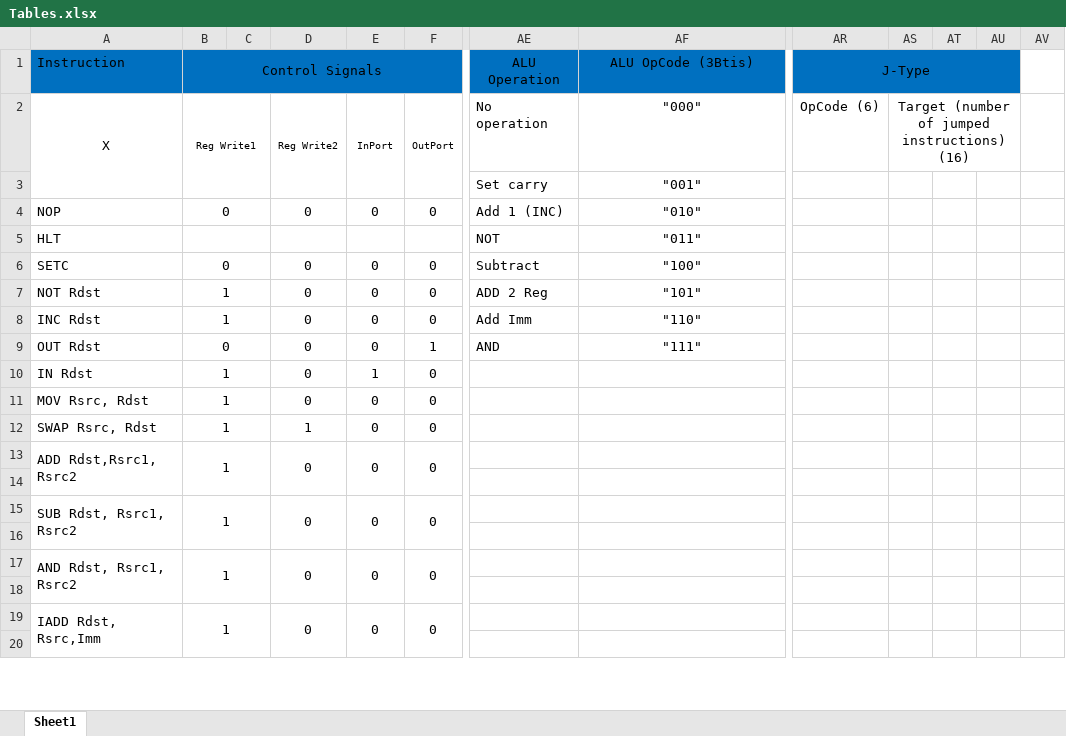
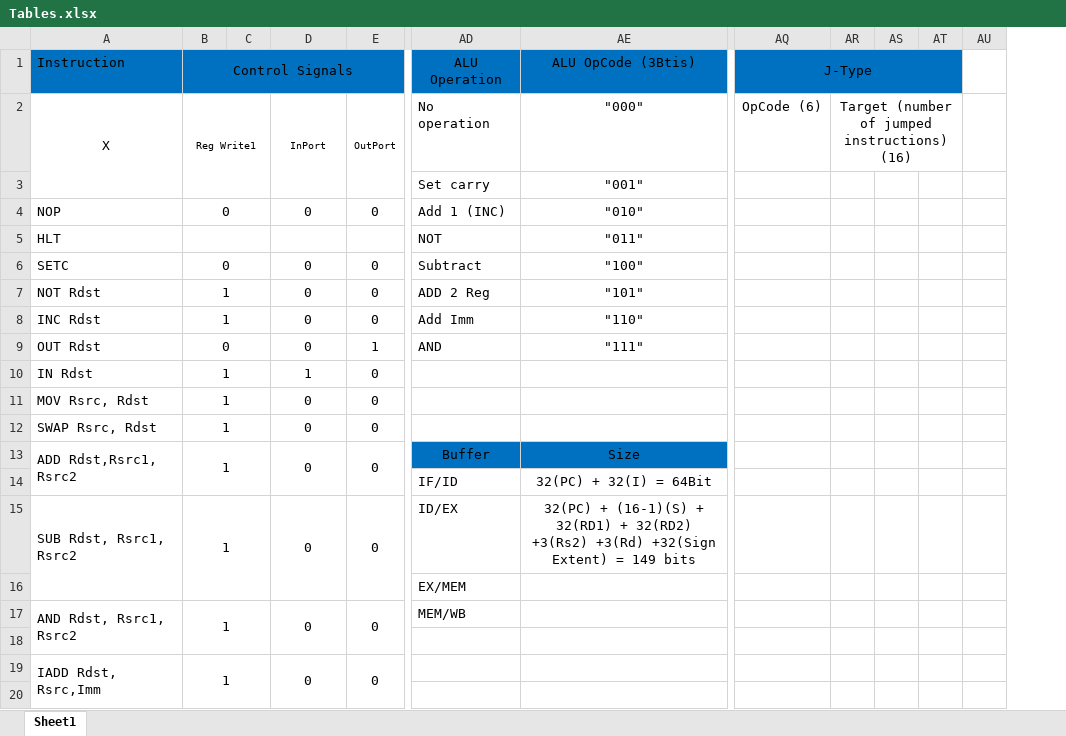
Before and after one commit to MostafaAshraf98/Architecture-Project, an Excel workbook: Tables.xlsx, sheet Sheet1, drawn as a sheet; only a part is shown, gaps mark what is left out; values as stored, in another font and other column widths than the file's, no borders; removed rows and columns are numbered as before the commit, all else as after; rows hold the shown columns only; the diff names each change by its address in the sheet, - before the commit and + after, or states it on an @@ line.

```diff
--- a/Tables.xlsx (sheet Sheet1)
+++ b/Tables.xlsx (sheet Sheet1)
-column F, rows 2-19: OutPort |  | 0 |  | 0 | 0 | 0 | 1 | 0 | 0 | 0 | 0 |  | 0 |  | 0 |  | 0
+column AS, empty
-column AV, empty
-AR1:AU1 merged
+AQ1:AT1 merged
-AU1 fill: #0070C0
+AU1 fill: none
-D2: Reg Write2
+D2: InPort
-E2: InPort
+E2: OutPort
-AS2:AU2 merged
+AR2:AT2 merged
-E9: 0
+E9: 1
-D10: 0
+D10: 1
-E10: 1
+E10: 0
-D12: 1
+D12: 0
-AD13: (empty)
+AD13: Buffer
-AD13:AE13 fill: none
+AD13:AE13 fill: #0070C0
-AE13: (empty)
+AE13: Size
-row 14: (empty)
+row 14:  |  |  |  |  | IF/ID | 32(PC) + 32(I) = 64Bit
-AD15: (empty)
+AD15: ID/EX
-AE15: (empty)
+AE15: 32(PC) + (16-1)(S) + 32(RD1) + 32(RD2) +3(Rs2) +3(Rd) +32(Sign Extent) = 149 bits
-AD16: (empty)
+AD16: EX/MEM
-AD17: (empty)
+AD17: MEM/WB
```
Also changed, not shown: 2 other files.
